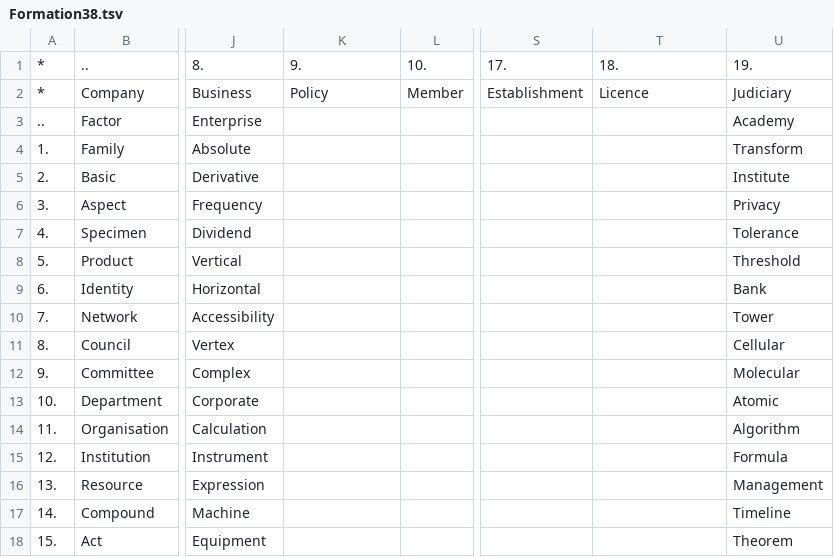
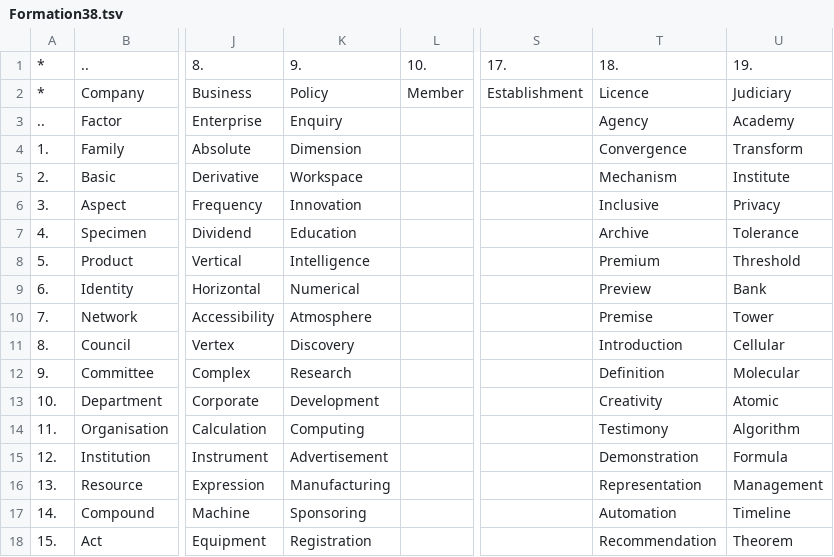
Before and after one commit to openroot/ProjectSpring53, a TSV file: .ProjectSpring53/Formation38.tsv, drawn as a sheet; only a part is shown, gaps mark what is left out; the diff covers the shown part only; the diff names each change by its address in the sheet, - before the commit and + after, or states it on an @@ line.

```diff
--- a/.ProjectSpring53/Formation38.tsv
+++ b/.ProjectSpring53/Formation38.tsv
-K3: (empty)
+K3: Enquiry
-T3: (empty)
+T3: Agency
-K4: (empty)
+K4: Dimension
-T4: (empty)
+T4: Convergence
-K5: (empty)
+K5: Workspace
-T5: (empty)
+T5: Mechanism
-K6: (empty)
+K6: Innovation
-T6: (empty)
+T6: Inclusive
-K7: (empty)
+K7: Education
-T7: (empty)
+T7: Archive
-K8: (empty)
+K8: Intelligence
-T8: (empty)
+T8: Premium
-K9: (empty)
+K9: Numerical
-T9: (empty)
+T9: Preview
-K10: (empty)
+K10: Atmosphere
-T10: (empty)
+T10: Premise
-K11: (empty)
+K11: Discovery
-T11: (empty)
+T11: Introduction
-K12: (empty)
+K12: Research
-T12: (empty)
+T12: Definition
-K13: (empty)
+K13: Development
-T13: (empty)
+T13: Creativity
-K14: (empty)
+K14: Computing
-T14: (empty)
+T14: Testimony
-K15: (empty)
+K15: Advertisement
-T15: (empty)
+T15: Demonstration
-K16: (empty)
+K16: Manufacturing
-T16: (empty)
+T16: Representation
-K17: (empty)
+K17: Sponsoring
-T17: (empty)
+T17: Automation
-K18: (empty)
+K18: Registration
-T18: (empty)
+T18: Recommendation
```
Also changed, not shown: 24 edited cells elsewhere in this file, 1 other file.
